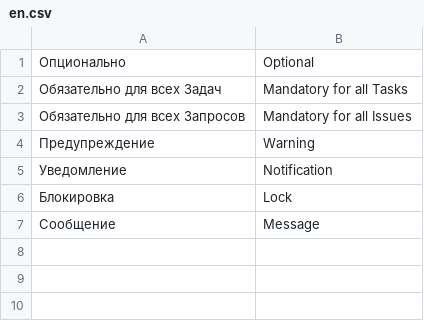
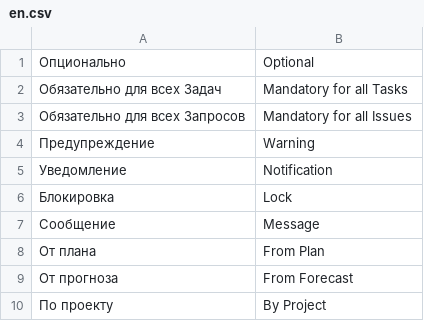
Before and after one commit to Dinext-pro/dinext-project-workload-assignment, a CSV file: project_workload_assignment/translations/en.csv, drawn as a sheet; the diff names each change by its address in the sheet, - before the commit and + after, or states it on an @@ line.

```diff
--- a/project_workload_assignment/translations/en.csv
+++ b/project_workload_assignment/translations/en.csv
+row 8: От плана | From Plan
+row 9: От прогноза | From Forecast
+row 10: По проекту | By Project
```
Also changed, not shown: project_workload_assignment/translations/ru.csv, 18 other files.
